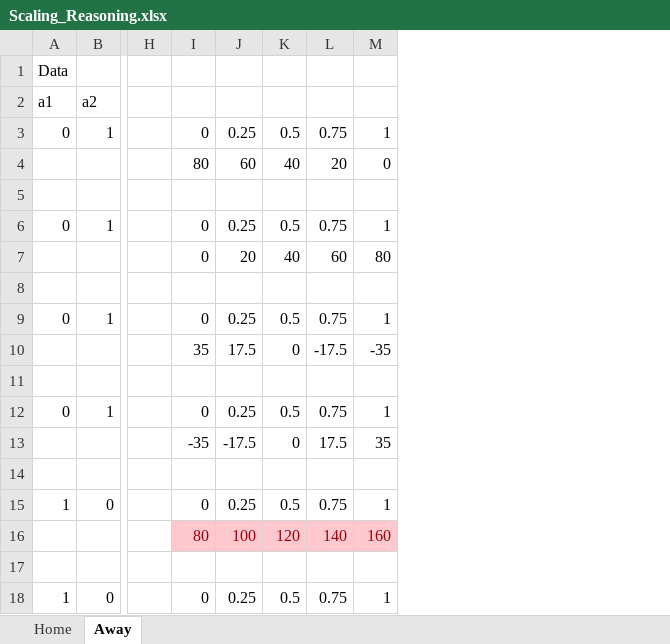
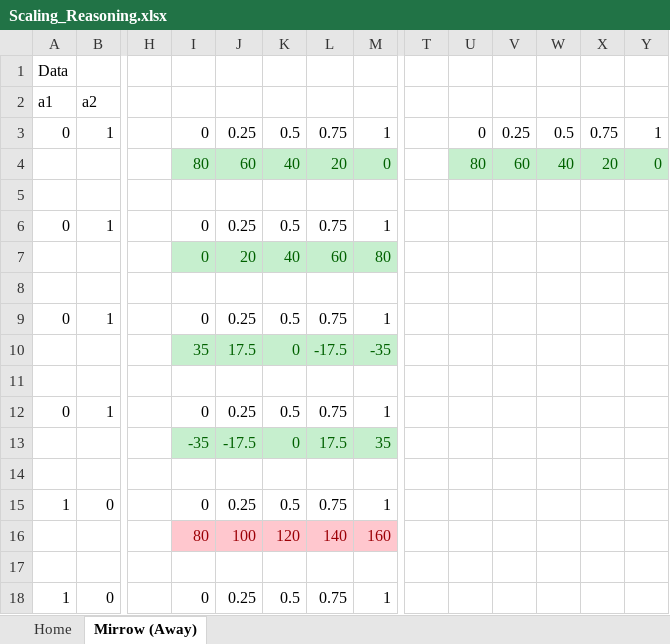
Before and after one commit to DavidB1999/My_Football_Analytics, an Excel workbook: ShotData/Scaling_Reasoning.xlsx, sheet Mirrow (Away), drawn as a sheet; only a part is shown, gaps mark what is left out; values as stored, in another font and other column widths than the file's, no borders; the diff covers the shown part only; the diff names each change by its address in the sheet, - before the commit and + after, or states it on an @@ line.

```diff
--- a/ShotData/Scaling_Reasoning.xlsx (sheet Mirrow (Away))
+++ b/ShotData/Scaling_Reasoning.xlsx (sheet Mirrow (Away))
-sheet tab: Away
+sheet tab: Mirrow (Away)
+column T, empty
+column U, rows 3-4: 0 | 80
+column V, rows 3-4: 0.25 | 60
+column W, rows 3-4: 0.5 | 40
+column X, rows 3-4: 0.75 | 20
+column Y, rows 3-4: 1 | 0
@@ I4:M4 fill: none → #C6EFCE, text colour: black → #006100 @@
@@ I7:M7 fill: none → #C6EFCE, text colour: black → #006100 @@
@@ I10:M10 fill: none → #C6EFCE, text colour: black → #006100 @@
@@ I13:M13 fill: none → #C6EFCE, text colour: black → #006100 @@
```
Also changed, not shown: 18 added rows elsewhere in this sheet, sheet Home, 14 other files.
